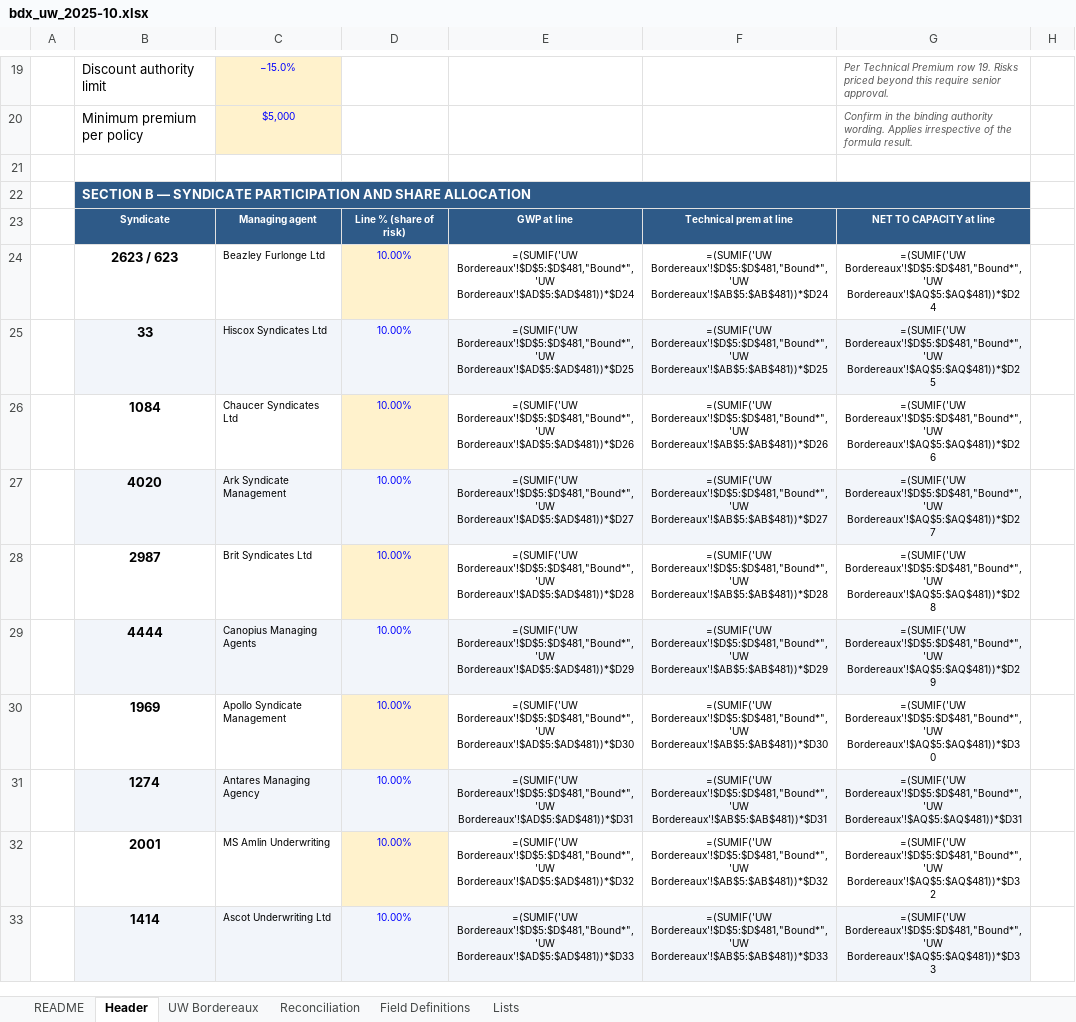
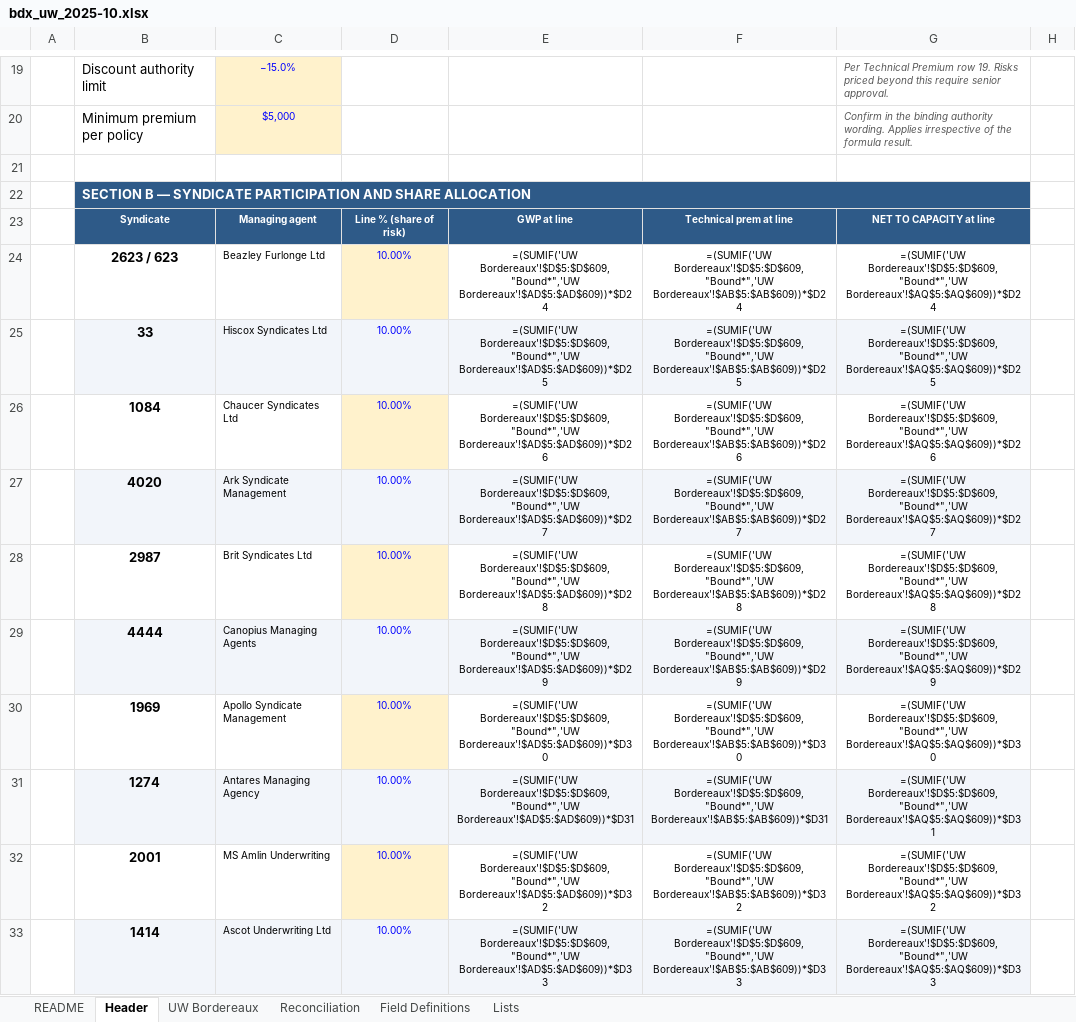
Before and after one commit to jrbroedel/ai-ins-full-company, an Excel workbook: sample-data/canonical/deliverables/bdx_uw_2025-10.xlsx, sheet Header, drawn as a sheet; only a part is shown, gaps mark what is left out; values as stored, in another font and other column widths than the file's, no borders; formulas without a stored value are shown as written; the diff covers the shown part only; the diff names each change by its address in the sheet, - before the commit and + after, or states it on an @@ line.

```diff
--- a/sample-data/canonical/deliverables/bdx_uw_2025-10.xlsx (sheet Header)
+++ b/sample-data/canonical/deliverables/bdx_uw_2025-10.xlsx (sheet Header)
-E24: =(SUMIF('UW Bordereaux'!$D$5:$D$481,"Bound*",'UW Bordereaux'!$AD$5:$AD$481))*$D24
+E24: =(SUMIF('UW Bordereaux'!$D$5:$D$609,"Bound*",'UW Bordereaux'!$AD$5:$AD$609))*$D24
-F24: =(SUMIF('UW Bordereaux'!$D$5:$D$481,"Bound*",'UW Bordereaux'!$AB$5:$AB$481))*$D24
+F24: =(SUMIF('UW Bordereaux'!$D$5:$D$609,"Bound*",'UW Bordereaux'!$AB$5:$AB$609))*$D24
-G24: =(SUMIF('UW Bordereaux'!$D$5:$D$481,"Bound*",'UW Bordereaux'!$AQ$5:$AQ$481))*$D24
+G24: =(SUMIF('UW Bordereaux'!$D$5:$D$609,"Bound*",'UW Bordereaux'!$AQ$5:$AQ$609))*$D24
-E25: =(SUMIF('UW Bordereaux'!$D$5:$D$481,"Bound*",'UW Bordereaux'!$AD$5:$AD$481))*$D25
+E25: =(SUMIF('UW Bordereaux'!$D$5:$D$609,"Bound*",'UW Bordereaux'!$AD$5:$AD$609))*$D25
-F25: =(SUMIF('UW Bordereaux'!$D$5:$D$481,"Bound*",'UW Bordereaux'!$AB$5:$AB$481))*$D25
+F25: =(SUMIF('UW Bordereaux'!$D$5:$D$609,"Bound*",'UW Bordereaux'!$AB$5:$AB$609))*$D25
-G25: =(SUMIF('UW Bordereaux'!$D$5:$D$481,"Bound*",'UW Bordereaux'!$AQ$5:$AQ$481))*$D25
+G25: =(SUMIF('UW Bordereaux'!$D$5:$D$609,"Bound*",'UW Bordereaux'!$AQ$5:$AQ$609))*$D25
-E26: =(SUMIF('UW Bordereaux'!$D$5:$D$481,"Bound*",'UW Bordereaux'!$AD$5:$AD$481))*$D26
+E26: =(SUMIF('UW Bordereaux'!$D$5:$D$609,"Bound*",'UW Bordereaux'!$AD$5:$AD$609))*$D26
-F26: =(SUMIF('UW Bordereaux'!$D$5:$D$481,"Bound*",'UW Bordereaux'!$AB$5:$AB$481))*$D26
+F26: =(SUMIF('UW Bordereaux'!$D$5:$D$609,"Bound*",'UW Bordereaux'!$AB$5:$AB$609))*$D26
-G26: =(SUMIF('UW Bordereaux'!$D$5:$D$481,"Bound*",'UW Bordereaux'!$AQ$5:$AQ$481))*$D26
+G26: =(SUMIF('UW Bordereaux'!$D$5:$D$609,"Bound*",'UW Bordereaux'!$AQ$5:$AQ$609))*$D26
-E27: =(SUMIF('UW Bordereaux'!$D$5:$D$481,"Bound*",'UW Bordereaux'!$AD$5:$AD$481))*$D27
+E27: =(SUMIF('UW Bordereaux'!$D$5:$D$609,"Bound*",'UW Bordereaux'!$AD$5:$AD$609))*$D27
-F27: =(SUMIF('UW Bordereaux'!$D$5:$D$481,"Bound*",'UW Bordereaux'!$AB$5:$AB$481))*$D27
+F27: =(SUMIF('UW Bordereaux'!$D$5:$D$609,"Bound*",'UW Bordereaux'!$AB$5:$AB$609))*$D27
-G27: =(SUMIF('UW Bordereaux'!$D$5:$D$481,"Bound*",'UW Bordereaux'!$AQ$5:$AQ$481))*$D27
+G27: =(SUMIF('UW Bordereaux'!$D$5:$D$609,"Bound*",'UW Bordereaux'!$AQ$5:$AQ$609))*$D27
-E28: =(SUMIF('UW Bordereaux'!$D$5:$D$481,"Bound*",'UW Bordereaux'!$AD$5:$AD$481))*$D28
+E28: =(SUMIF('UW Bordereaux'!$D$5:$D$609,"Bound*",'UW Bordereaux'!$AD$5:$AD$609))*$D28
-F28: =(SUMIF('UW Bordereaux'!$D$5:$D$481,"Bound*",'UW Bordereaux'!$AB$5:$AB$481))*$D28
+F28: =(SUMIF('UW Bordereaux'!$D$5:$D$609,"Bound*",'UW Bordereaux'!$AB$5:$AB$609))*$D28
-G28: =(SUMIF('UW Bordereaux'!$D$5:$D$481,"Bound*",'UW Bordereaux'!$AQ$5:$AQ$481))*$D28
+G28: =(SUMIF('UW Bordereaux'!$D$5:$D$609,"Bound*",'UW Bordereaux'!$AQ$5:$AQ$609))*$D28
-E29: =(SUMIF('UW Bordereaux'!$D$5:$D$481,"Bound*",'UW Bordereaux'!$AD$5:$AD$481))*$D29
+E29: =(SUMIF('UW Bordereaux'!$D$5:$D$609,"Bound*",'UW Bordereaux'!$AD$5:$AD$609))*$D29
-F29: =(SUMIF('UW Bordereaux'!$D$5:$D$481,"Bound*",'UW Bordereaux'!$AB$5:$AB$481))*$D29
+F29: =(SUMIF('UW Bordereaux'!$D$5:$D$609,"Bound*",'UW Bordereaux'!$AB$5:$AB$609))*$D29
-G29: =(SUMIF('UW Bordereaux'!$D$5:$D$481,"Bound*",'UW Bordereaux'!$AQ$5:$AQ$481))*$D29
+G29: =(SUMIF('UW Bordereaux'!$D$5:$D$609,"Bound*",'UW Bordereaux'!$AQ$5:$AQ$609))*$D29
-E30: =(SUMIF('UW Bordereaux'!$D$5:$D$481,"Bound*",'UW Bordereaux'!$AD$5:$AD$481))*$D30
+E30: =(SUMIF('UW Bordereaux'!$D$5:$D$609,"Bound*",'UW Bordereaux'!$AD$5:$AD$609))*$D30
-F30: =(SUMIF('UW Bordereaux'!$D$5:$D$481,"Bound*",'UW Bordereaux'!$AB$5:$AB$481))*$D30
+F30: =(SUMIF('UW Bordereaux'!$D$5:$D$609,"Bound*",'UW Bordereaux'!$AB$5:$AB$609))*$D30
-G30: =(SUMIF('UW Bordereaux'!$D$5:$D$481,"Bound*",'UW Bordereaux'!$AQ$5:$AQ$481))*$D30
+G30: =(SUMIF('UW Bordereaux'!$D$5:$D$609,"Bound*",'UW Bordereaux'!$AQ$5:$AQ$609))*$D30
-E31: =(SUMIF('UW Bordereaux'!$D$5:$D$481,"Bound*",'UW Bordereaux'!$AD$5:$AD$481))*$D31
+E31: =(SUMIF('UW Bordereaux'!$D$5:$D$609,"Bound*",'UW Bordereaux'!$AD$5:$AD$609))*$D31
-F31: =(SUMIF('UW Bordereaux'!$D$5:$D$481,"Bound*",'UW Bordereaux'!$AB$5:$AB$481))*$D31
+F31: =(SUMIF('UW Bordereaux'!$D$5:$D$609,"Bound*",'UW Bordereaux'!$AB$5:$AB$609))*$D31
-G31: =(SUMIF('UW Bordereaux'!$D$5:$D$481,"Bound*",'UW Bordereaux'!$AQ$5:$AQ$481))*$D31
+G31: =(SUMIF('UW Bordereaux'!$D$5:$D$609,"Bound*",'UW Bordereaux'!$AQ$5:$AQ$609))*$D31
-E32: =(SUMIF('UW Bordereaux'!$D$5:$D$481,"Bound*",'UW Bordereaux'!$AD$5:$AD$481))*$D32
+E32: =(SUMIF('UW Bordereaux'!$D$5:$D$609,"Bound*",'UW Bordereaux'!$AD$5:$AD$609))*$D32
-F32: =(SUMIF('UW Bordereaux'!$D$5:$D$481,"Bound*",'UW Bordereaux'!$AB$5:$AB$481))*$D32
+F32: =(SUMIF('UW Bordereaux'!$D$5:$D$609,"Bound*",'UW Bordereaux'!$AB$5:$AB$609))*$D32
-G32: =(SUMIF('UW Bordereaux'!$D$5:$D$481,"Bound*",'UW Bordereaux'!$AQ$5:$AQ$481))*$D32
+G32: =(SUMIF('UW Bordereaux'!$D$5:$D$609,"Bound*",'UW Bordereaux'!$AQ$5:$AQ$609))*$D32
-E33: =(SUMIF('UW Bordereaux'!$D$5:$D$481,"Bound*",'UW Bordereaux'!$AD$5:$AD$481))*$D33
+E33: =(SUMIF('UW Bordereaux'!$D$5:$D$609,"Bound*",'UW Bordereaux'!$AD$5:$AD$609))*$D33
-F33: =(SUMIF('UW Bordereaux'!$D$5:$D$481,"Bound*",'UW Bordereaux'!$AB$5:$AB$481))*$D33
+F33: =(SUMIF('UW Bordereaux'!$D$5:$D$609,"Bound*",'UW Bordereaux'!$AB$5:$AB$609))*$D33
-G33: =(SUMIF('UW Bordereaux'!$D$5:$D$481,"Bound*",'UW Bordereaux'!$AQ$5:$AQ$481))*$D33
+G33: =(SUMIF('UW Bordereaux'!$D$5:$D$609,"Bound*",'UW Bordereaux'!$AQ$5:$AQ$609))*$D33
```
Also changed, not shown: 16 edited cells elsewhere in this sheet, sheet UW Bordereaux, sheet Reconciliation, formulas that keep their value, sample-data/canonical/deliverables/bdx_uw_2025-12.xlsx, sample-data/canonical/deliverables/bdx_uw_2026-02.xlsx, 22 other files.
